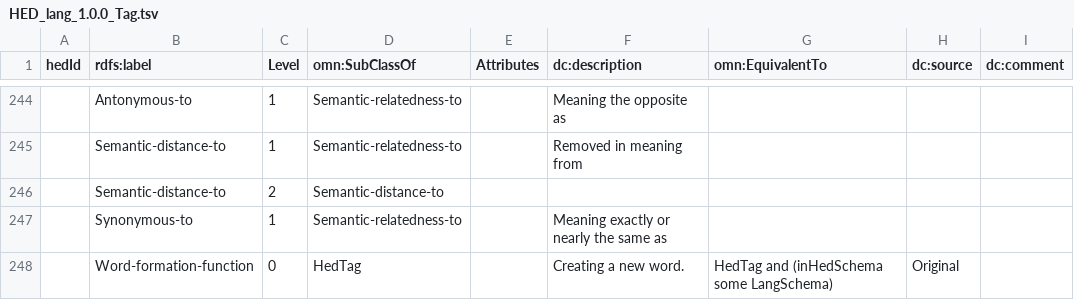
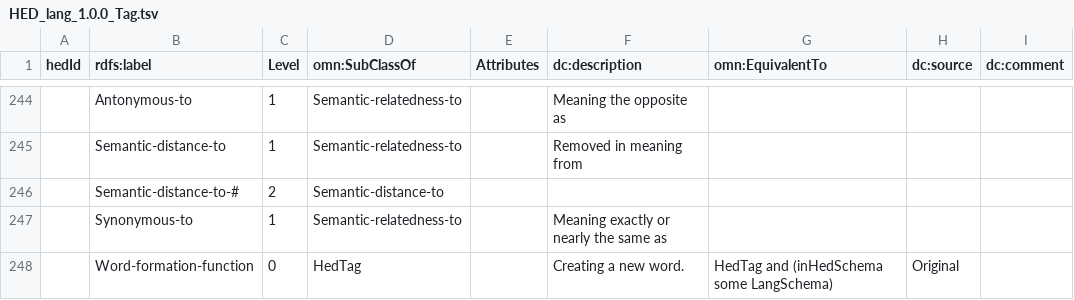
Before and after one commit to hed-standard/hed-schemas, a TSV file: library_schemas/lang/prerelease/hedtsv/HED_lang_1.0.0/HED_lang_1.0.0_Tag.tsv, drawn as a sheet; only a part is shown, gaps mark what is left out.

Commit message:
Add -# that was erroneously stripped on save

```diff
--- a/library_schemas/lang/prerelease/hedtsv/HED_lang_1.0.0/HED_lang_1.0.0_Tag.tsv
+++ b/library_schemas/lang/prerelease/hedtsv/HED_lang_1.0.0/HED_lang_1.0.0_Tag.tsv
@@ -245,3 +245,3 @@ hedId	rdfs:label	Level	omn:SubClassOf	Attributes	dc:description	omn:EquivalentTo
 	Semantic-distance-to	1	Semantic-relatedness-to		Removed in meaning from			
-	Semantic-distance-to	2	Semantic-distance-to					
+	Semantic-distance-to-#	2	Semantic-distance-to					
 	Synonymous-to	1	Semantic-relatedness-to		Meaning exactly or nearly the same as			
```
